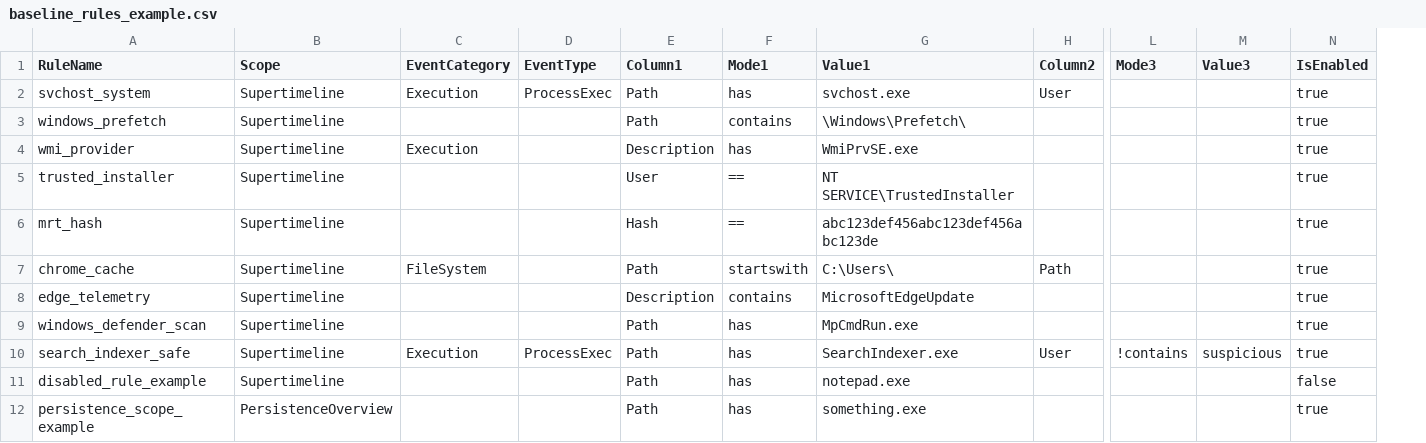
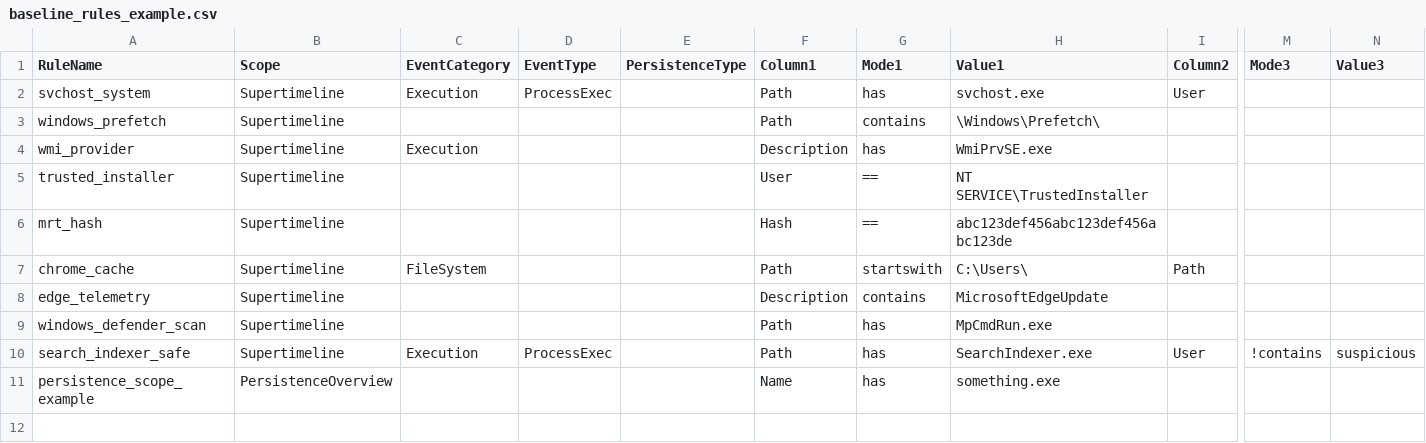
Before and after one commit to baseVISION/IR-Velociraptor-Artefact-KQL-Mappings, a CSV file: cmd/baseline-gen/baseline_rules_example.csv, drawn as a sheet; only a part is shown, gaps mark what is left out; removed rows and columns are numbered as before the commit, all else as after; rows hold the shown columns only; the diff names each change by its address in the sheet, - before the commit and + after, or states it on an @@ line.

Commit message:
various timeline improvements, make baseline tool more flexible, extend helper scripts

```diff
--- a/cmd/baseline-gen/baseline_rules_example.csv
+++ b/cmd/baseline-gen/baseline_rules_example.csv
+column E (PersistenceType), empty
-column N (IsEnabled), rows 2-10: all true; row 12: true
-row 11: disabled_rule_example | Supertimeline |  |  | Path | has | notepad.exe |  |  |  | false
-F11 (Column1): Path
+F11 (Column1): Name
```
Also changed, not shown: 12 other files.
